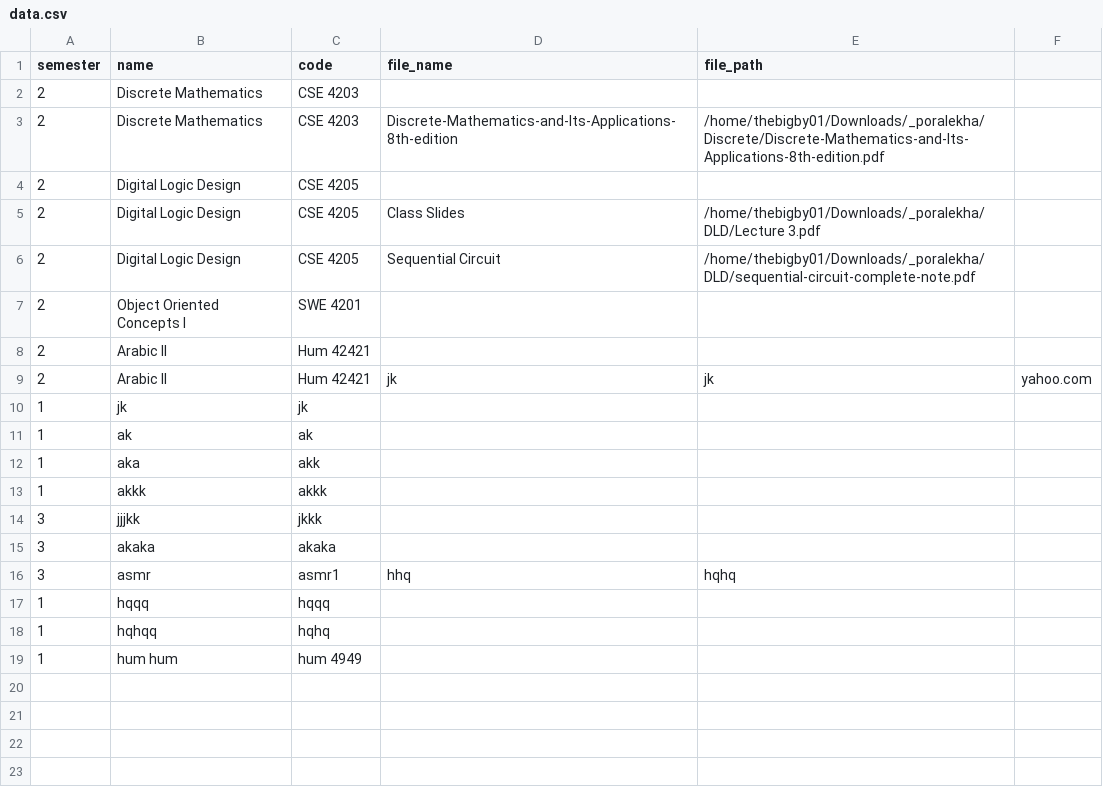
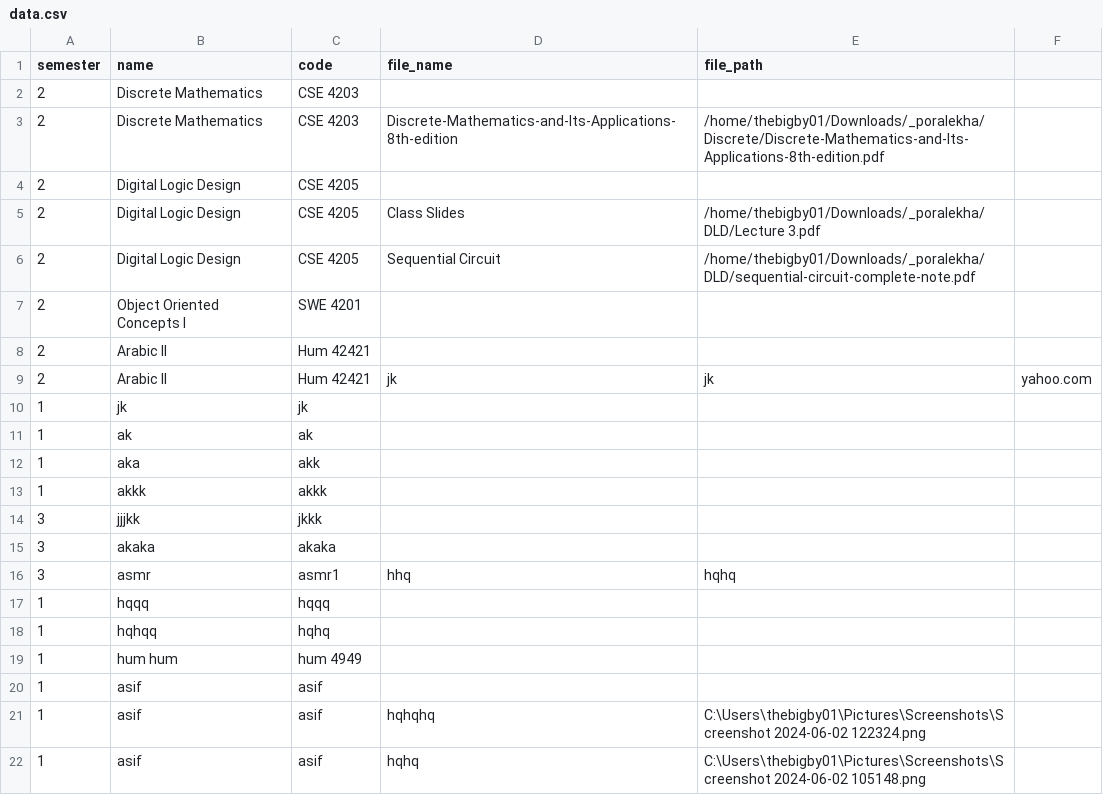
Before and after one commit to skibbidi-arh/Study-Buddy_OOP1, a CSV file: data.csv, drawn as a sheet; the diff names each change by its address in the sheet, - before the commit and + after, or states it on an @@ line.

```diff
--- a/data.csv
+++ b/data.csv
+row 20: 1 | asif | asif
+row 21: 1 | asif | asif | hqhqhq | C:\Users\thebigby01\Pictures\Screenshots\Screenshot 2024-06-02 122324.png
+row 22: 1 | asif | asif | hqhq | C:\Users\thebigby01\Pictures\Screenshots\Screenshot 2024-06-02 105148.png
```
Also changed, not shown: 3 other files.
